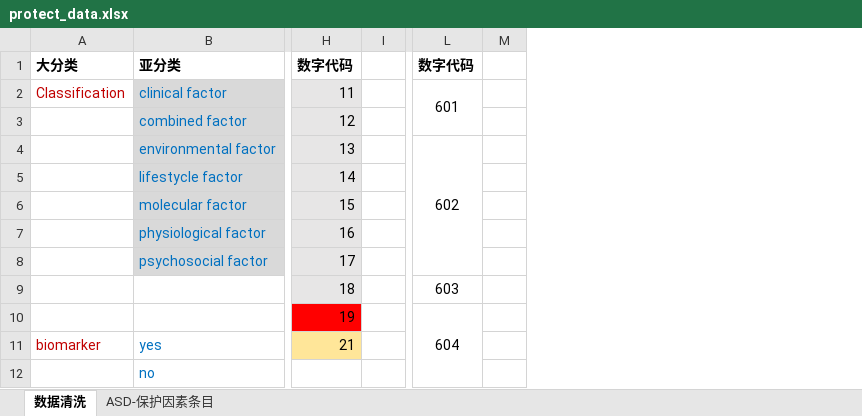
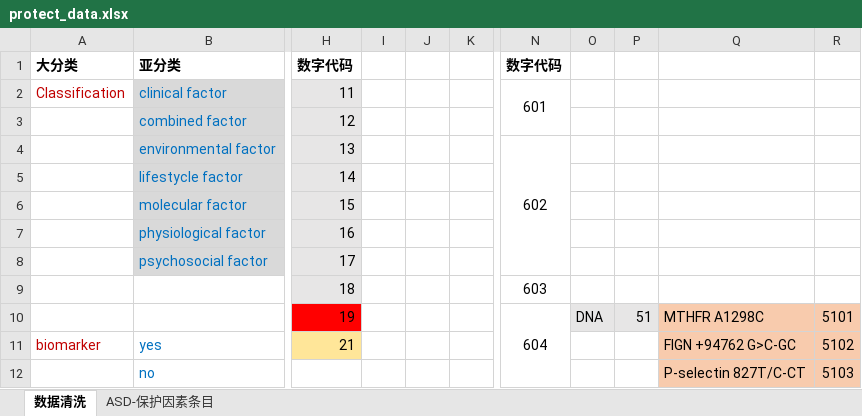
Before and after one commit to taowenyin/ASDPrediction, an Excel workbook: data/protect_data.xlsx, sheet 数据清洗, drawn as a sheet; only a part is shown, gaps mark what is left out; values as stored, in another font and other column widths than the file's, no borders; addresses are those after the commit; the diff names each change by its address in the sheet, - before the commit and + after, or states it on an @@ line.

```diff
--- a/data/protect_data.xlsx (sheet 数据清洗)
+++ b/data/protect_data.xlsx (sheet 数据清洗)
+column I, empty
+column J, empty
+column P, row 10: 51
+column Q, rows 10-12: MTHFR A1298C | FIGN +94762 G>C-GC | P-selectin 827T/C-CT
+column R, rows 10-12: 5101 | 5102 | 5103
-O10: (empty)
+O10: DNA
-O10 fill: none
+O10 fill: #E7E6E6
```
Also changed, not shown: sheet ASD-保护因素条目, data/risk_data.xlsx, 1 other file.
